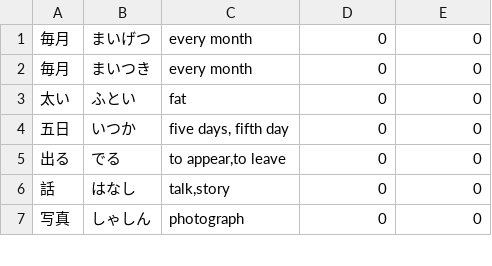
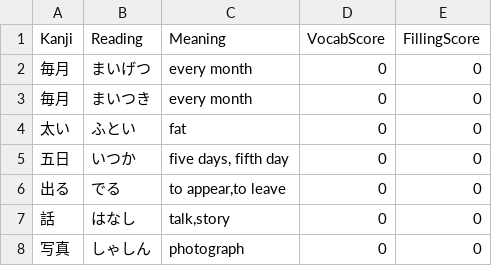
Before and after one commit to eduardob999/kanji-practice-app, a CSV file: practicejapanese/data/N5Vocab.csv, drawn as a sheet; only a part is shown; the diff names each change by its address in the sheet, - before the commit and + after, or states it on an @@ line.

Commit message:
Update version to 0.4.3; refactor CSV handling in kanji and vocab loading, reset scores, and quiz scoring logic

```diff
--- a/practicejapanese/data/N5Vocab.csv
+++ b/practicejapanese/data/N5Vocab.csv
+row 1: Kanji | Reading | Meaning | VocabScore | FillingScore
```
Also changed, not shown: practicejapanese/data/N5Kanji.csv, 10 other files.
